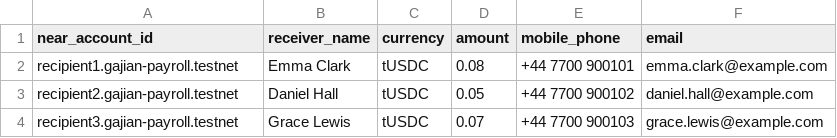
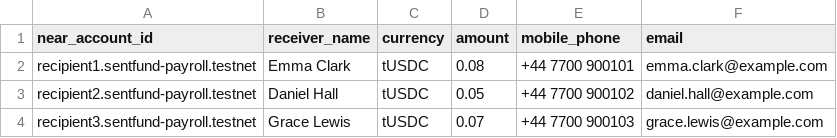
Before and after one commit to andreete/neargajian, a CSV file: docs/video/november-2026-contractors.csv, drawn as a sheet.

```diff
--- a/docs/video/november-2026-contractors.csv
+++ b/docs/video/november-2026-contractors.csv
@@ -1,4 +1,4 @@
 near_account_id,receiver_name,currency,amount,mobile_phone,email
-recipient1.gajian-payroll.testnet,Emma Clark,tUSDC,0.08,+44 7700 900101,emma.clark@example.com
-recipient2.gajian-payroll.testnet,Daniel Hall,tUSDC,0.05,+44 7700 900102,daniel.hall@example.com
-recipient3.gajian-payroll.testnet,Grace Lewis,tUSDC,0.07,+44 7700 900103,grace.lewis@example.com
+recipient1.sentfund-payroll.testnet,Emma Clark,tUSDC,0.08,+44 7700 900101,emma.clark@example.com
+recipient2.sentfund-payroll.testnet,Daniel Hall,tUSDC,0.05,+44 7700 900102,daniel.hall@example.com
+recipient3.sentfund-payroll.testnet,Grace Lewis,tUSDC,0.07,+44 7700 900103,grace.lewis@example.com
```
Also changed, not shown: 54 other files.
